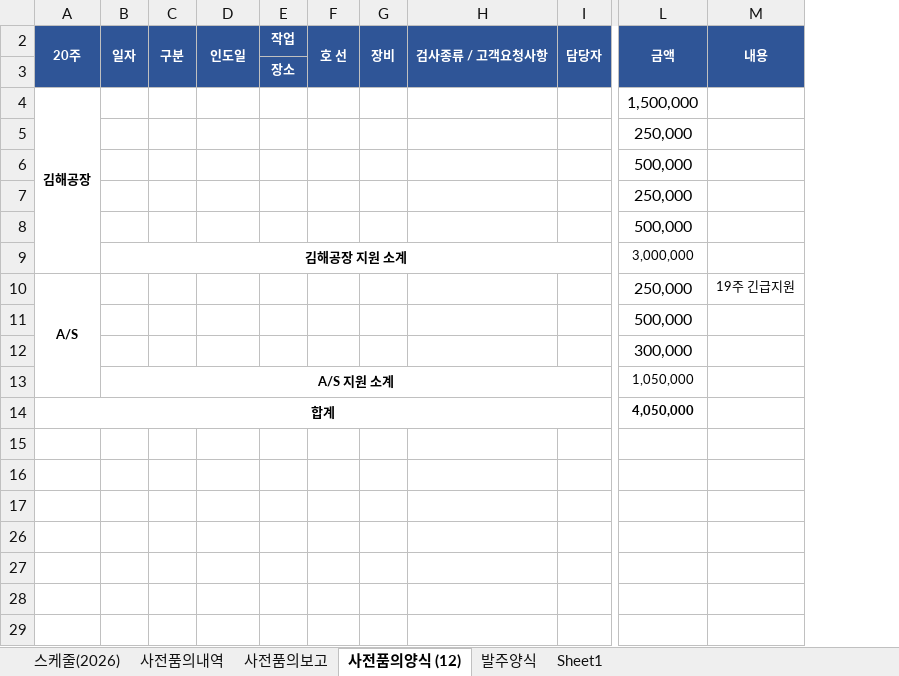
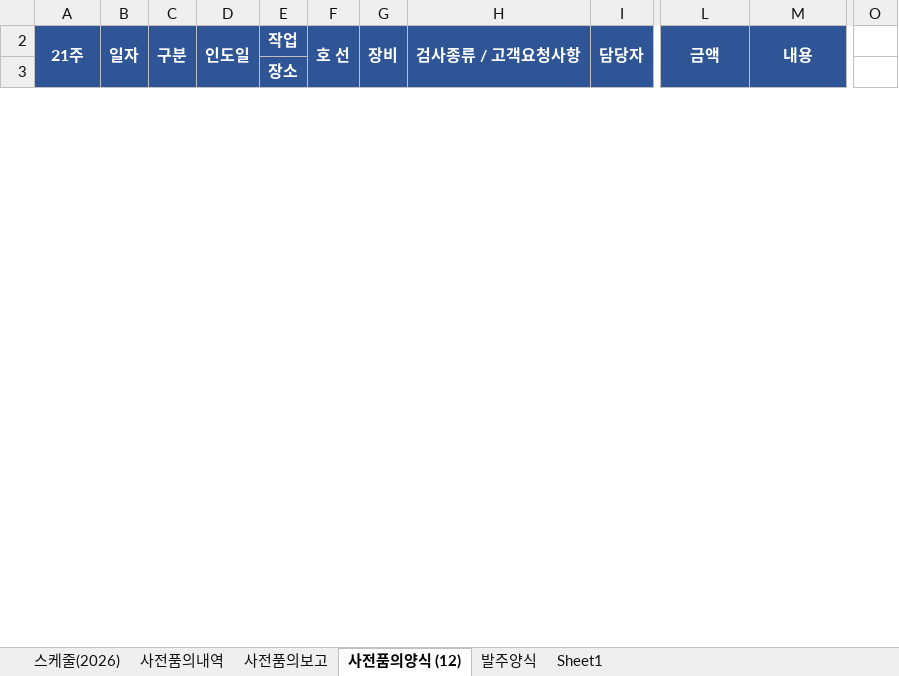
Before and after one commit to andaiga-create/weekly-schedule, an Excel workbook: as_claim_weekly.xlsx, sheet 사전품의양식 (12), drawn as a sheet; only a part is shown, gaps mark what is left out; values as stored, in another font and other column widths than the file's, no borders; removed rows and columns are numbered as before the commit, all else as after; rows hold the shown columns only; the diff covers the shown part only; the diff names each change by its address in the sheet, - before the commit and + after, or states it on an @@ line.

Commit message:
Auto update: 2026-05-22(금) 18:00:03.36

```diff
--- a/as_claim_weekly.xlsx (sheet 사전품의양식 (12))
+++ b/as_claim_weekly.xlsx (sheet 사전품의양식 (12))
-column H, row 2: 검사종류 / 고객요청사항
-column I, row 2: 담당자
+column H, row 2: 검사종류 / 고객요청사항
+column I, row 2: 담당자
+column O, empty
-A2: 20주
+A2: 21주
@@ A2:G2 text size: larger @@
@@ L2:M2 text size: larger @@
@@ E3 text size: larger @@
-row 4: 김해공장 |  |  |  |  |  |  |  |  | 1,500,000
-row 5:  |  |  |  |  |  |  |  |  | 250,000
-row 6:  |  |  |  |  |  |  |  |  | 500,000
-row 7:  |  |  |  |  |  |  |  |  | 250,000
-row 8:  |  |  |  |  |  |  |  |  | 500,000
-row 9:  | 김해공장 지원 소계 |  |  |  |  |  |  |  | 3,000,000
-row 10: A/S |  |  |  |  |  |  |  |  | 250,000 | 19주 긴급지원
-row 11:  |  |  |  |  |  |  |  |  | 500,000
-row 12:  |  |  |  |  |  |  |  |  | 300,000
-row 13:  | A/S 지원 소계 |  |  |  |  |  |  |  | 1,050,000
-row 14: 합계 |  |  |  |  |  |  |  |  | 4,050,000
-row 15: (empty)
-row 16: (empty)
-row 17: (empty)
-row 26: (empty)
-row 27: (empty)
-row 28: (empty)
-row 29: (empty)
```
Also changed, not shown: 18 added rows, 10 removed rows, 1 added column, 37 edited cells, cell formats and merged cells elsewhere in this sheet, sheet 사전품의내역, sheet 스케줄(2026), sheet 사전품의보고, hidden cells.
